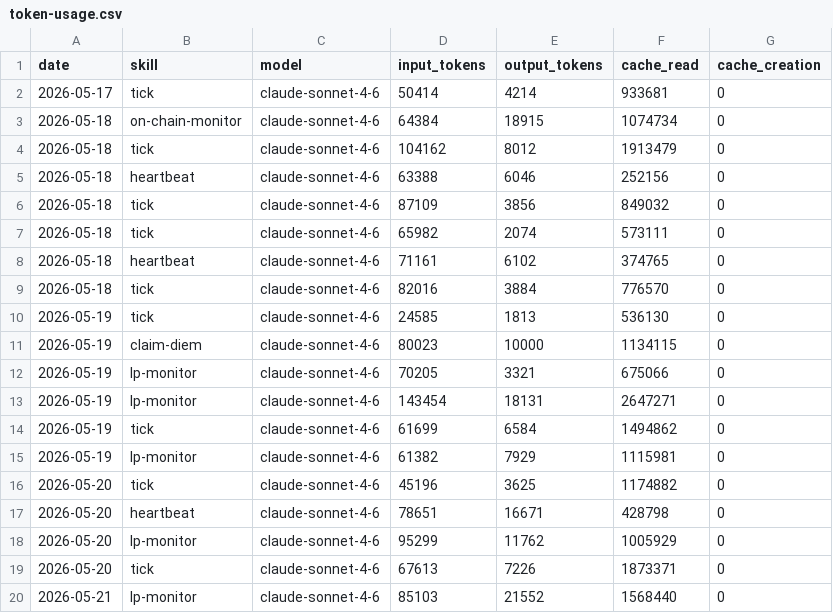
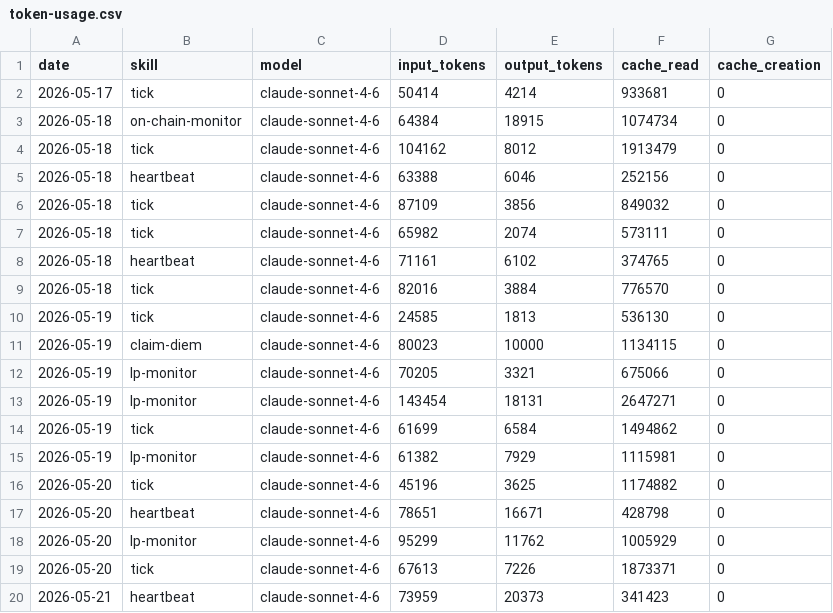
Before and after one commit to antfleet-ops/agent-autonomopoly, a CSV file: memory/token-usage.csv, drawn as a sheet.

Commit message:
chore(heartbeat): auto-commit 2026-05-21

```diff
--- a/memory/token-usage.csv
+++ b/memory/token-usage.csv
@@ -19,2 +19,2 @@ date,skill,model,input_tokens,output_tokens,cache_read,cache_creation
 2026-05-20,tick,claude-sonnet-4-6,67613,7226,1873371,0
-2026-05-21,lp-monitor,claude-sonnet-4-6,85103,21552,1568440,0
+2026-05-21,heartbeat,claude-sonnet-4-6,73959,20373,341423,0
```
Also changed, not shown: 4 other files.
